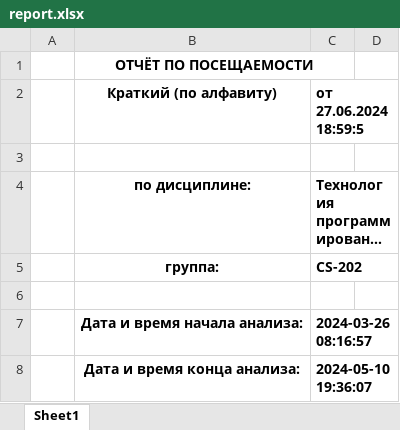
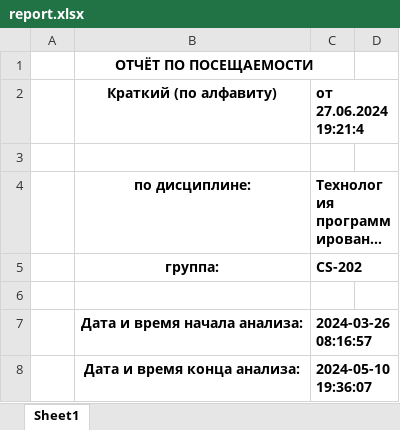
Before and after one commit to proffix4/QRCodeAnalyzer, an Excel workbook: dist/report.xlsx, sheet Sheet1, drawn as a sheet; only a part is shown; long unchanged cells end in …; values as stored, in another font and other column widths than the file's, no borders; the diff names each change by its address in the sheet, - before the commit and + after, or states it on an @@ line.

```diff
--- a/dist/report.xlsx (sheet Sheet1)
+++ b/dist/report.xlsx (sheet Sheet1)
-C2: от 27.06.2024 18:59:5
+C2: от 27.06.2024 19:21:4
```
Also changed, not shown: 5 other files.
